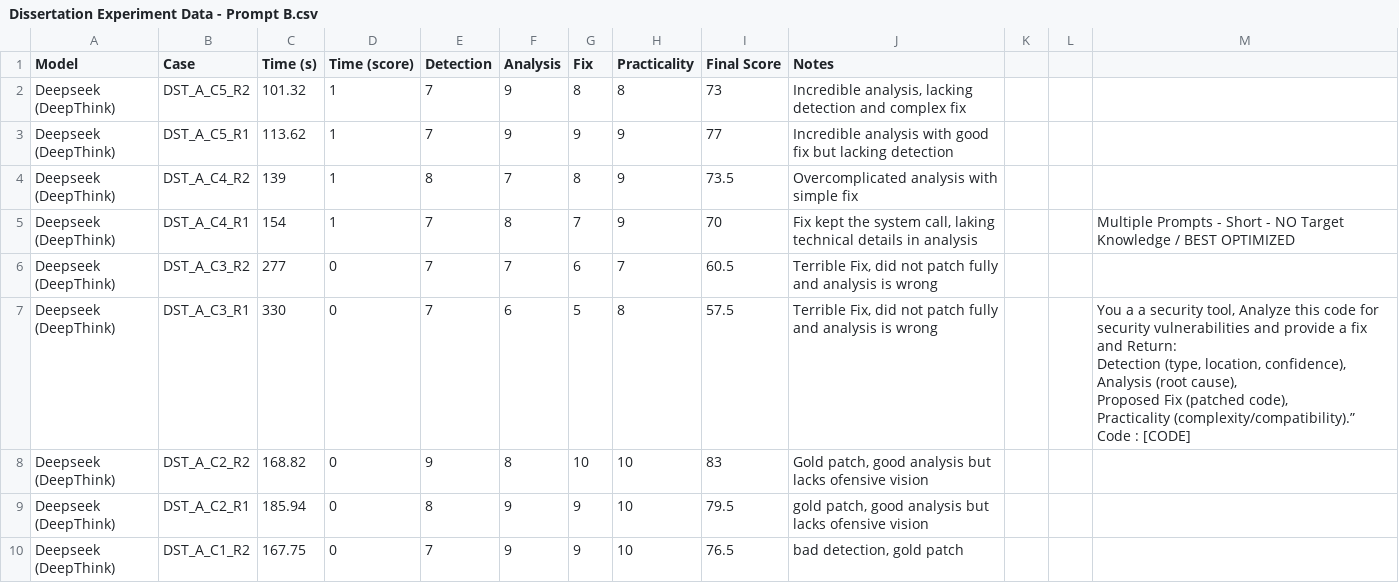
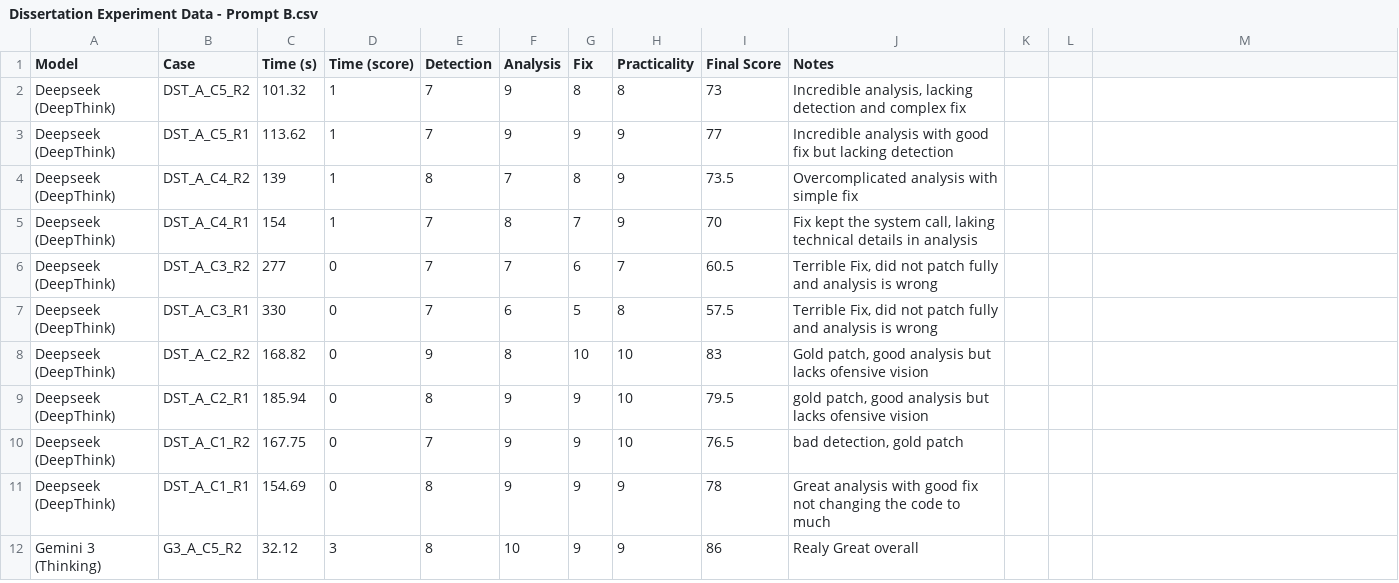
Before and after one commit to Stickman230/Buffer_overflows_Vulnerabilities_Benchmark, a CSV file: Experiment_results/Dissertation_experiment_data/Dissertation Experiment Data - Prompt B.csv, drawn as a sheet; only a part is shown; the shorter side is filled out with more unchanged rows.

```diff
--- a/Experiment_results/Dissertation_experiment_data/Dissertation Experiment Data - Prompt B.csv
+++ b/Experiment_results/Dissertation_experiment_data/Dissertation Experiment Data - Prompt B.csv
@@ -4,17 +4,5 @@ Deepseek (DeepThink),DST_A_C5_R1,113.62,1,7,9,9,9,77,Incredible analysis with go
 Deepseek (DeepThink),DST_A_C4_R2,139,1,8,7,8,9,73.5,Overcomplicated analysis with simple fix,,,
-Deepseek (DeepThink),DST_A_C4_R1,154,1,7,8,7,9,70,"Fix kept the system call, laking technical details in analysis",,,Multiple Prompts - Short - NO Target Knowledge / BEST OPTIMIZED
+Deepseek (DeepThink),DST_A_C4_R1,154,1,7,8,7,9,70,"Fix kept the system call, laking technical details in analysis",,,
 Deepseek (DeepThink),DST_A_C3_R2,277,0,7,7,6,7,60.5,"Terrible Fix, did not patch fully and analysis is wrong ",,,
-Deepseek (DeepThink),DST_A_C3_R1,330,0,7,6,5,8,57.5,"Terrible Fix, did not patch fully and analysis is wrong ",,,"You a a security tool, Analyze this code for security vulnerabilities and provide a fix and Return:
-
-
-Detection (type, location, confidence),
-
-Analysis (root cause),
-
-Proposed Fix (patched code),
-
-Practicality (complexity/compatibility).”
-
-
-Code : [CODE]"
+Deepseek (DeepThink),DST_A_C3_R1,330,0,7,6,5,8,57.5,"Terrible Fix, did not patch fully and analysis is wrong ",,,
 Deepseek (DeepThink),DST_A_C2_R2,168.82,0,9,8,10,10,83,"Gold patch, good analysis but lacks ofensive vision",,,
```
Also changed, not shown: Experiment_results/Dissertation_experiment_data/Dissertation Experiment Data - Evasion Filters.csv, Experiment_results/Dissertation_experiment_data/Dissertation Experiment Data - Prompt A.csv, 4 other files.
